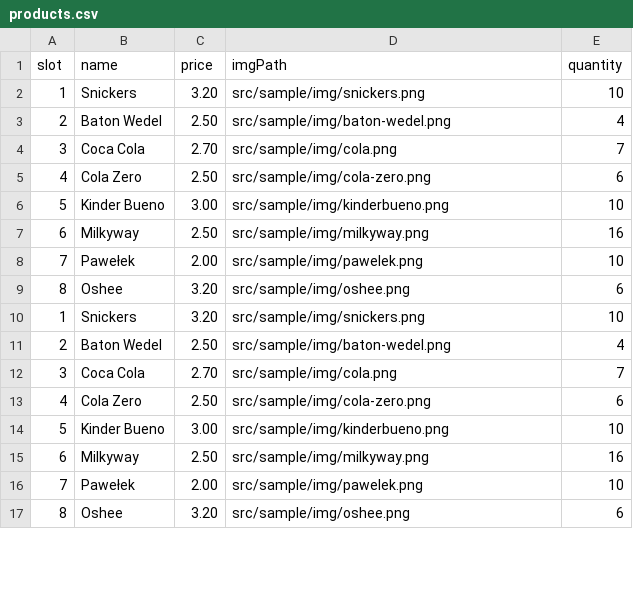
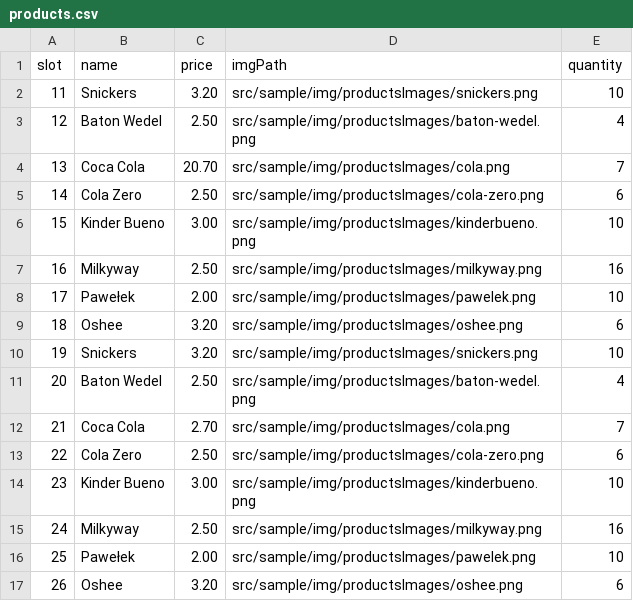
Before and after one commit to sebastianobora/AutomatVendingowy, a CSV file: src/sample/data/products.csv, drawn as a sheet; only a part is shown; the diff covers the shown part only.

```diff
--- a/src/sample/data/products.csv
+++ b/src/sample/data/products.csv
@@ -1,17 +1,17 @@
 slot, name, price, imgPath, quantity
-1, Snickers, 3.20, src/sample/img/snickers.png, 10
-2, Baton Wedel, 2.50, src/sample/img/baton-wedel.png, 4
-3, Coca Cola, 2.70, src/sample/img/cola.png, 7
-4, Cola Zero, 2.50, src/sample/img/cola-zero.png, 6
-5, Kinder Bueno, 3.00, src/sample/img/kinderbueno.png, 10
-6, Milkyway, 2.50, src/sample/img/milkyway.png, 16
-7, Pawełek, 2.00, src/sample/img/pawelek.png, 10
-8, Oshee, 3.20, src/sample/img/oshee.png, 6
-1, Snickers, 3.20, src/sample/img/snickers.png, 10
-2, Baton Wedel, 2.50, src/sample/img/baton-wedel.png, 4
-3, Coca Cola, 2.70, src/sample/img/cola.png, 7
-4, Cola Zero, 2.50, src/sample/img/cola-zero.png, 6
-5, Kinder Bueno, 3.00, src/sample/img/kinderbueno.png, 10
-6, Milkyway, 2.50, src/sample/img/milkyway.png, 16
-7, Pawełek, 2.00, src/sample/img/pawelek.png, 10
-8, Oshee, 3.20, src/sample/img/oshee.png, 6
+11, Snickers, 3.20, src/sample/img/productsImages/snickers.png, 10
+12, Baton Wedel, 2.50, src/sample/img/productsImages/baton-wedel.png, 4
+13, Coca Cola, 20.70, src/sample/img/productsImages/cola.png, 7
+14, Cola Zero, 2.50, src/sample/img/productsImages/cola-zero.png, 6
+15, Kinder Bueno, 3.00, src/sample/img/productsImages/kinderbueno.png, 10
+16, Milkyway, 2.50, src/sample/img/productsImages/milkyway.png, 16
+17, Pawełek, 2.00, src/sample/img/productsImages/pawelek.png, 10
+18, Oshee, 3.20, src/sample/img/productsImages/oshee.png, 6
+19, Snickers, 3.20, src/sample/img/productsImages/snickers.png, 10
+20, Baton Wedel, 2.50, src/sample/img/productsImages/baton-wedel.png, 4
+21, Coca Cola, 2.70, src/sample/img/productsImages/cola.png, 7
+22, Cola Zero, 2.50, src/sample/img/productsImages/cola-zero.png, 6
+23, Kinder Bueno, 3.00, src/sample/img/productsImages/kinderbueno.png, 10
+24, Milkyway, 2.50, src/sample/img/productsImages/milkyway.png, 16
+25, Pawełek, 2.00, src/sample/img/productsImages/pawelek.png, 10
+26, Oshee, 3.20, src/sample/img/productsImages/oshee.png, 6
```
Also changed, not shown: 1 added row, 1 removed row and 14 edited cells elsewhere in this file, 17 other files.
